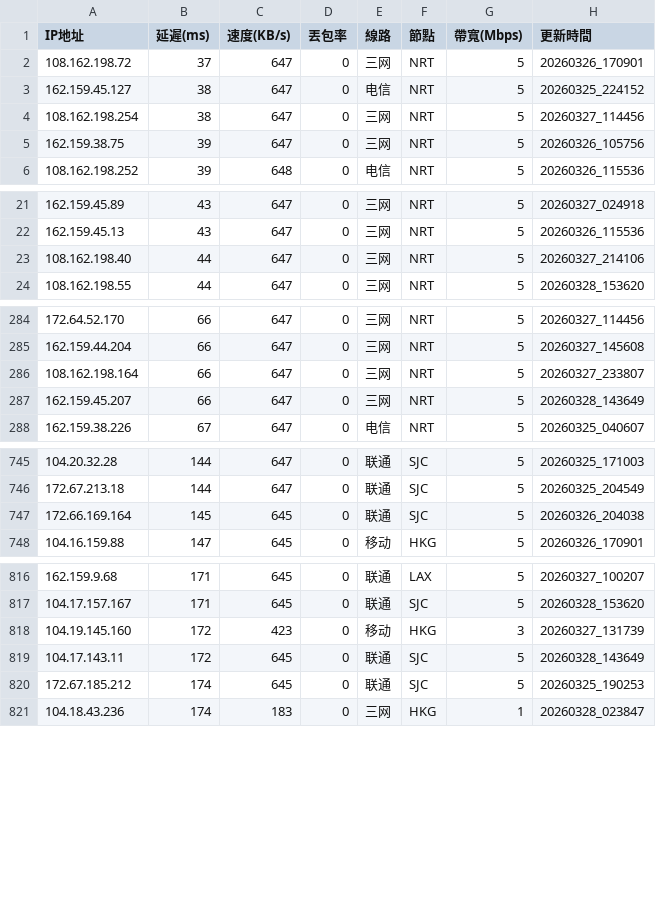
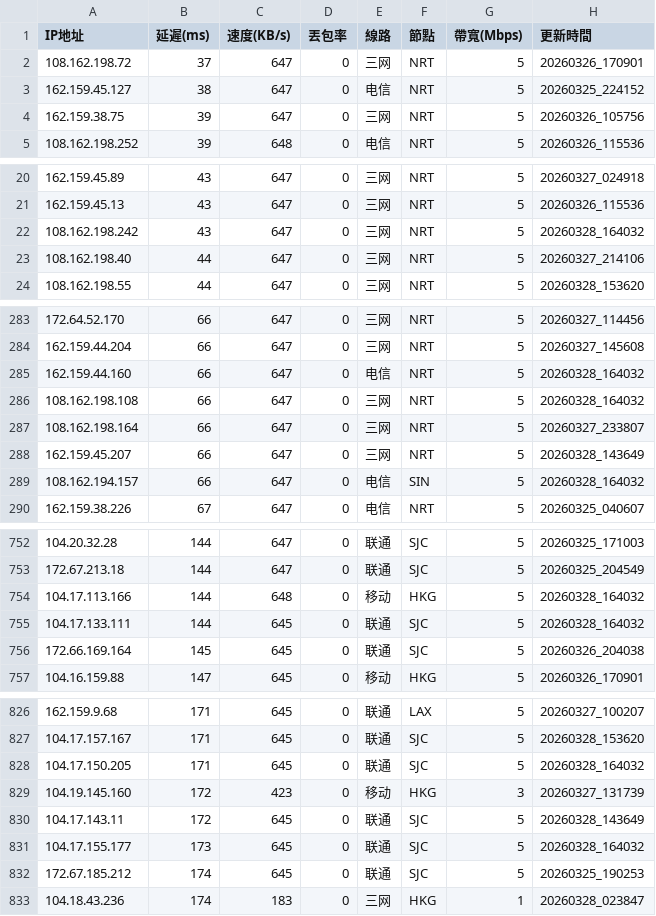
Before and after one commit to ssroom/ydltdx, a CSV file: data/latest.csv, drawn as a sheet; only a part is shown, gaps mark what is left out; the diff covers the shown part only.

```diff
--- a/data/latest.csv
+++ b/data/latest.csv
@@ -3,3 +3,2 @@
 162.159.45.127,38,647,0,电信,NRT,5,20260325_224152
-108.162.198.254,38,647,0,三网,NRT,5,20260327_114456
 162.159.38.75,39,647,0,三网,NRT,5,20260326_105756
@@ -22,2 +21,3 @@
 162.159.45.13,43,647,0,三网,NRT,5,20260326_115536
+108.162.198.242,43,647,0,三网,NRT,5,20260328_164032
 108.162.198.40,44,647,0,三网,NRT,5,20260327_214106
@@ -285,4 +284,7 @@
 162.159.44.204,66,647,0,三网,NRT,5,20260327_145608
+162.159.44.160,66,647,0,电信,NRT,5,20260328_164032
+108.162.198.108,66,647,0,三网,NRT,5,20260328_164032
 108.162.198.164,66,647,0,三网,NRT,5,20260327_233807
 162.159.45.207,66,647,0,三网,NRT,5,20260328_143649
+108.162.194.157,66,647,0,电信,SIN,5,20260328_164032
 162.159.38.226,67,647,0,电信,NRT,5,20260325_040607
@@ -746,2 +753,4 @@
 172.67.213.18,144,647,0,联通,SJC,5,20260325_204549
+104.17.113.166,144,648,0,移动,HKG,5,20260328_164032
+104.17.133.111,144,645,0,联通,SJC,5,20260328_164032
 172.66.169.164,145,645,0,联通,SJC,5,20260326_204038
@@ -817,4 +827,6 @@
 104.17.157.167,171,645,0,联通,SJC,5,20260328_153620
+104.17.150.205,171,645,0,联通,SJC,5,20260328_164032
 104.19.145.160,172,423,0,移动,HKG,3,20260327_131739
 104.17.143.11,172,645,0,联通,SJC,5,20260328_143649
+104.17.155.177,173,645,0,联通,SJC,5,20260328_164032
 172.67.185.212,174,645,0,联通,SJC,5,20260325_190253
```
Also changed, not shown: 12 added rows and 3 removed rows elsewhere in this file, data/current.csv, 4 other files.
